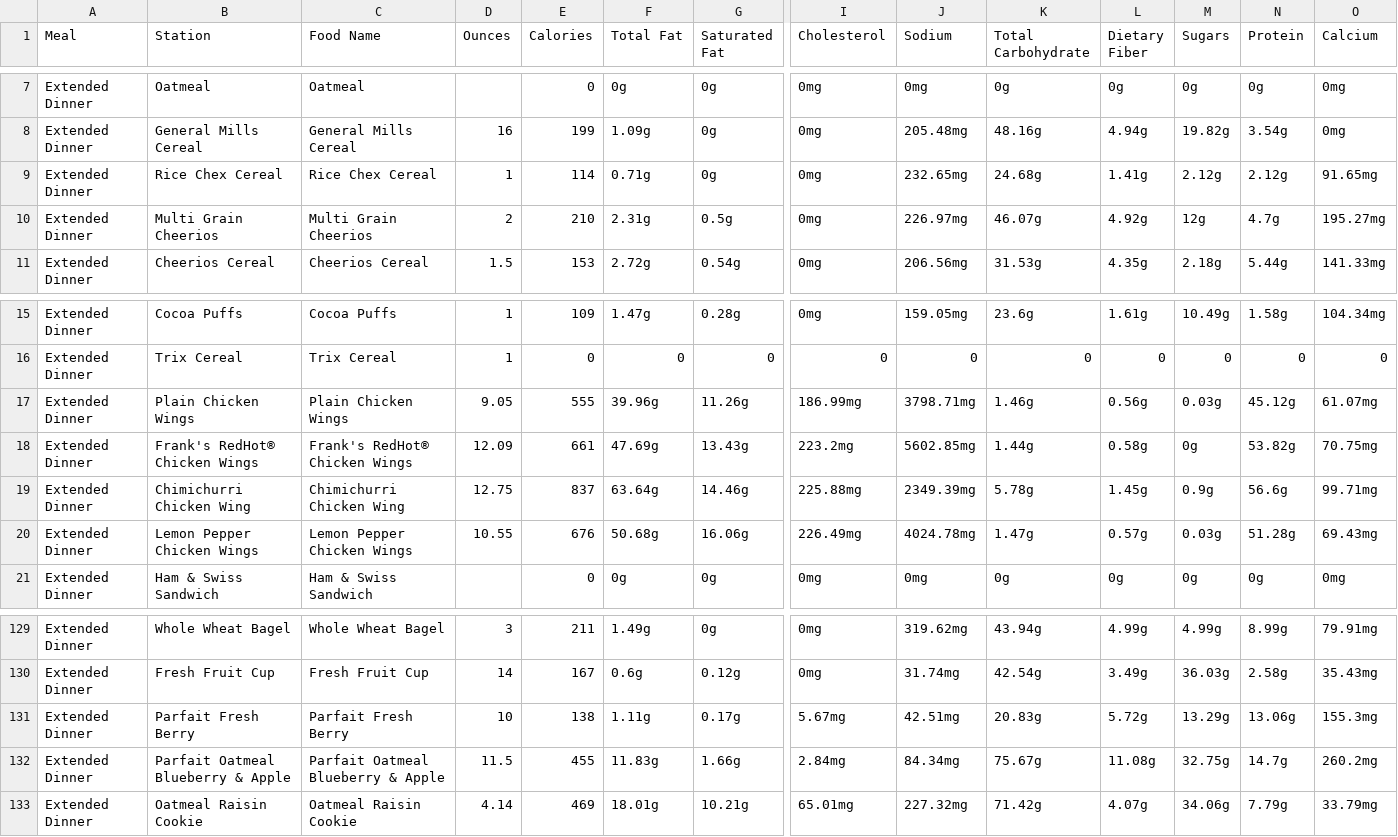
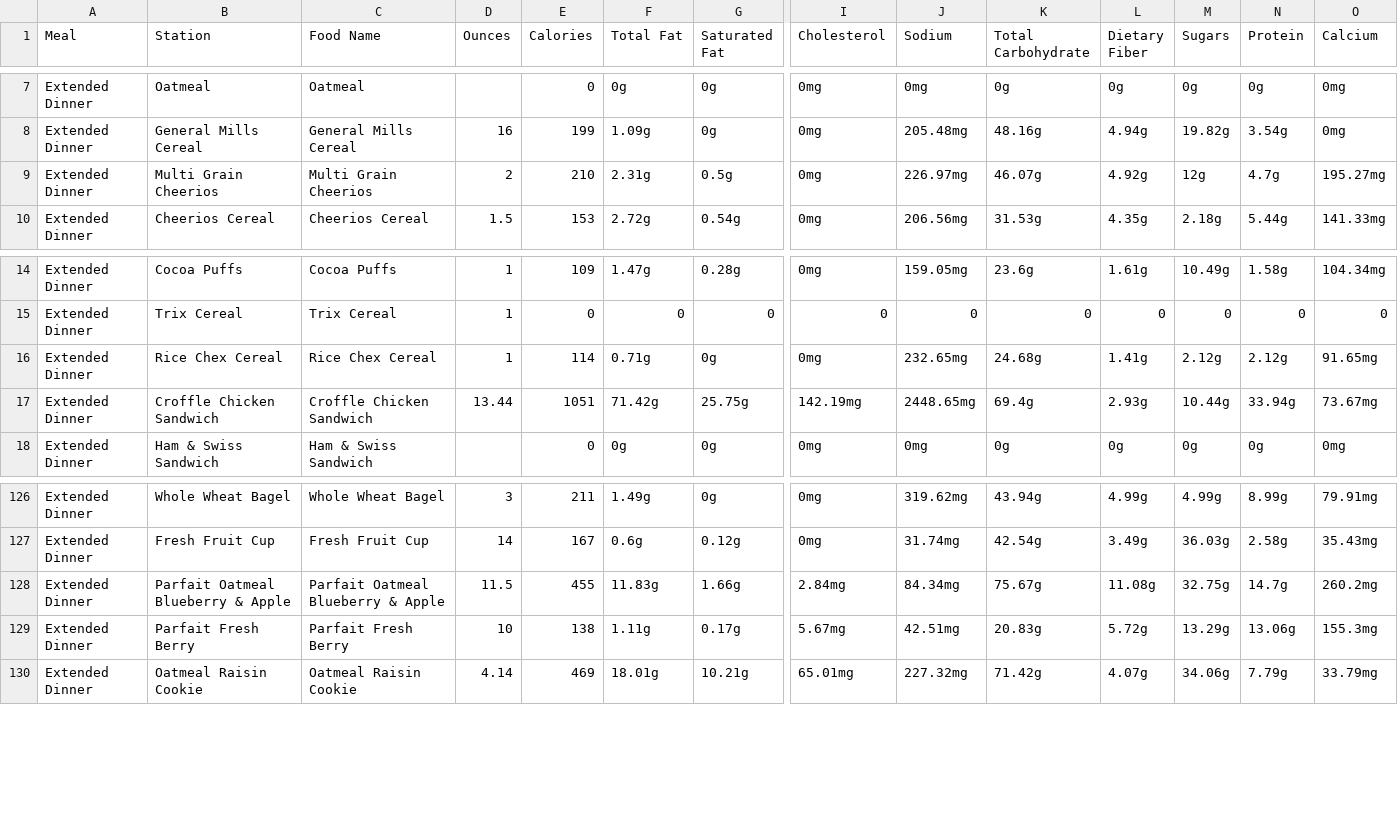
Before and after one commit to rishiprasad117-art/Bcal-UCLA, a CSV file: data/raw/ucla_bruin_cafe_nutrition_final.csv, drawn as a sheet; only a part is shown, gaps mark what is left out; removed rows and columns are numbered as before the commit, all else as after; rows hold the shown columns only; the diff covers the shown part only; the diff names each change by its address in the sheet, - before the commit and + after, or states it on an @@ line.

```diff
--- a/data/raw/ucla_bruin_cafe_nutrition_final.csv
+++ b/data/raw/ucla_bruin_cafe_nutrition_final.csv
-row 17: Extended Dinner | Plain Chicken Wings | Plain Chicken Wings | 9.05 | 555 | 39.96g | 11.26g | 186.99mg | 3798.71mg | 1.46g | 0.56g | 0.03g | 45.12g | 61.07mg
-row 18: Extended Dinner | Frank's RedHot® Chicken Wings | Frank's RedHot® Chicken Wings | 12.09 | 661 | 47.69g | 13.43g | 223.2mg | 5602.85mg | 1.44g | 0.58g | 0g | 53.82g | 70.75mg
-row 19: Extended Dinner | Chimichurri Chicken Wing | Chimichurri Chicken Wing | 12.75 | 837 | 63.64g | 14.46g | 225.88mg | 2349.39mg | 5.78g | 1.45g | 0.9g | 56.6g | 99.71mg
@@ row 9 moved to row 16: Extended Dinner @@
-B17 (Station): Lemon Pepper Chicken Wings
+B17 (Station): Croffle Chicken Sandwich
-C17 (Food Name): Lemon Pepper Chicken Wings
+C17 (Food Name): Croffle Chicken Sandwich
-D17 (Ounces): 10.55
+D17 (Ounces): 13.44
-E17 (Calories): 676
+E17 (Calories): 1051
-F17 (Total Fat): 50.68g
+F17 (Total Fat): 71.42g
-G17 (Saturated Fat): 16.06g
+G17 (Saturated Fat): 25.75g
-I17 (Cholesterol): 226.49mg
+I17 (Cholesterol): 142.19mg
-J17 (Sodium): 4024.78mg
+J17 (Sodium): 2448.65mg
-K17 (Total Carbohydrate): 1.47g
+K17 (Total Carbohydrate): 69.4g
-L17 (Dietary Fiber): 0.57g
+L17 (Dietary Fiber): 2.93g
-M17 (Sugars): 0.03g
+M17 (Sugars): 10.44g
-N17 (Protein): 51.28g
+N17 (Protein): 33.94g
-O17 (Calcium): 69.43mg
+O17 (Calcium): 73.67mg
@@ row 132 moved to row 128: Extended Dinner @@
```
Also changed, not shown: 3 edited cells elsewhere in this file, data/daily_menu.csv, data/food_tags.csv, 7 other files.
